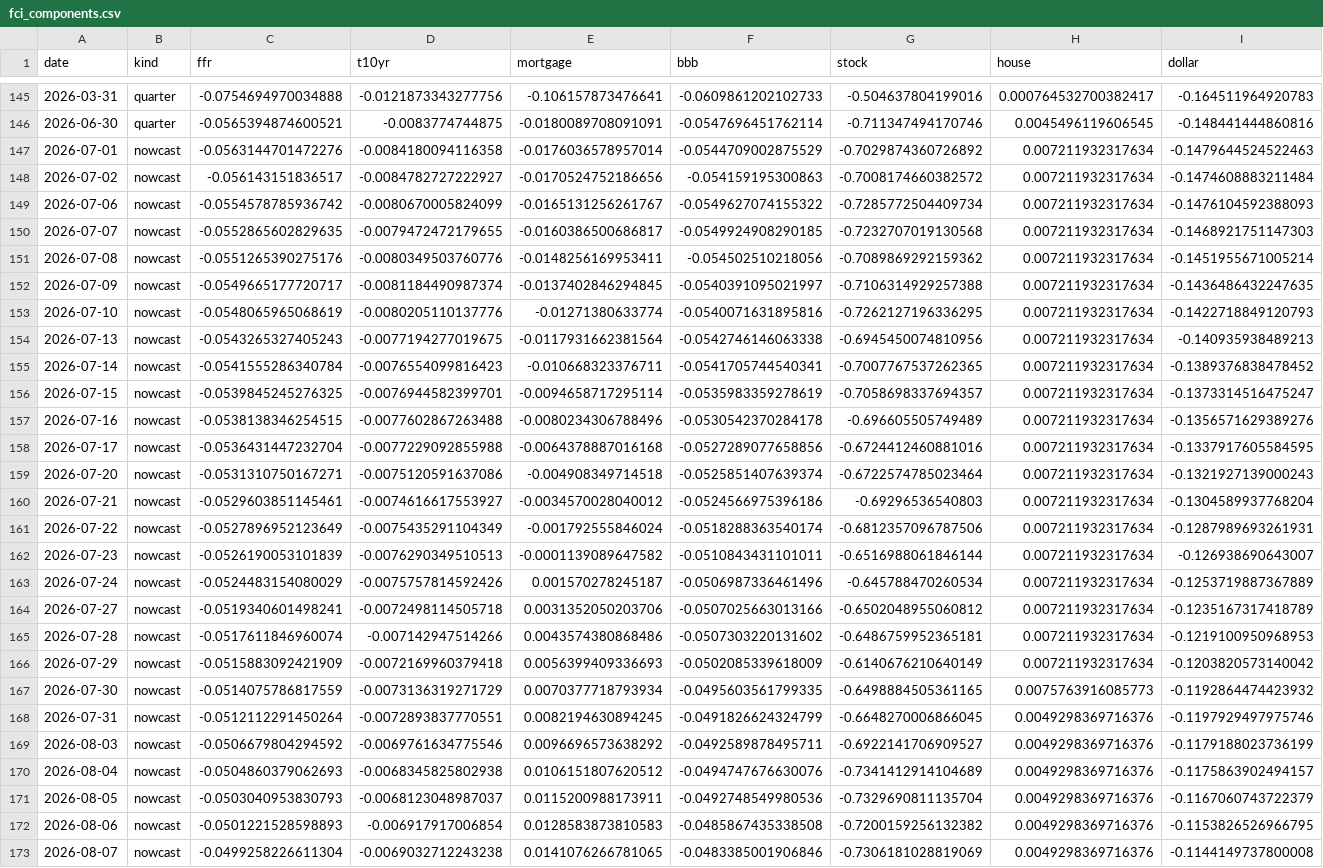
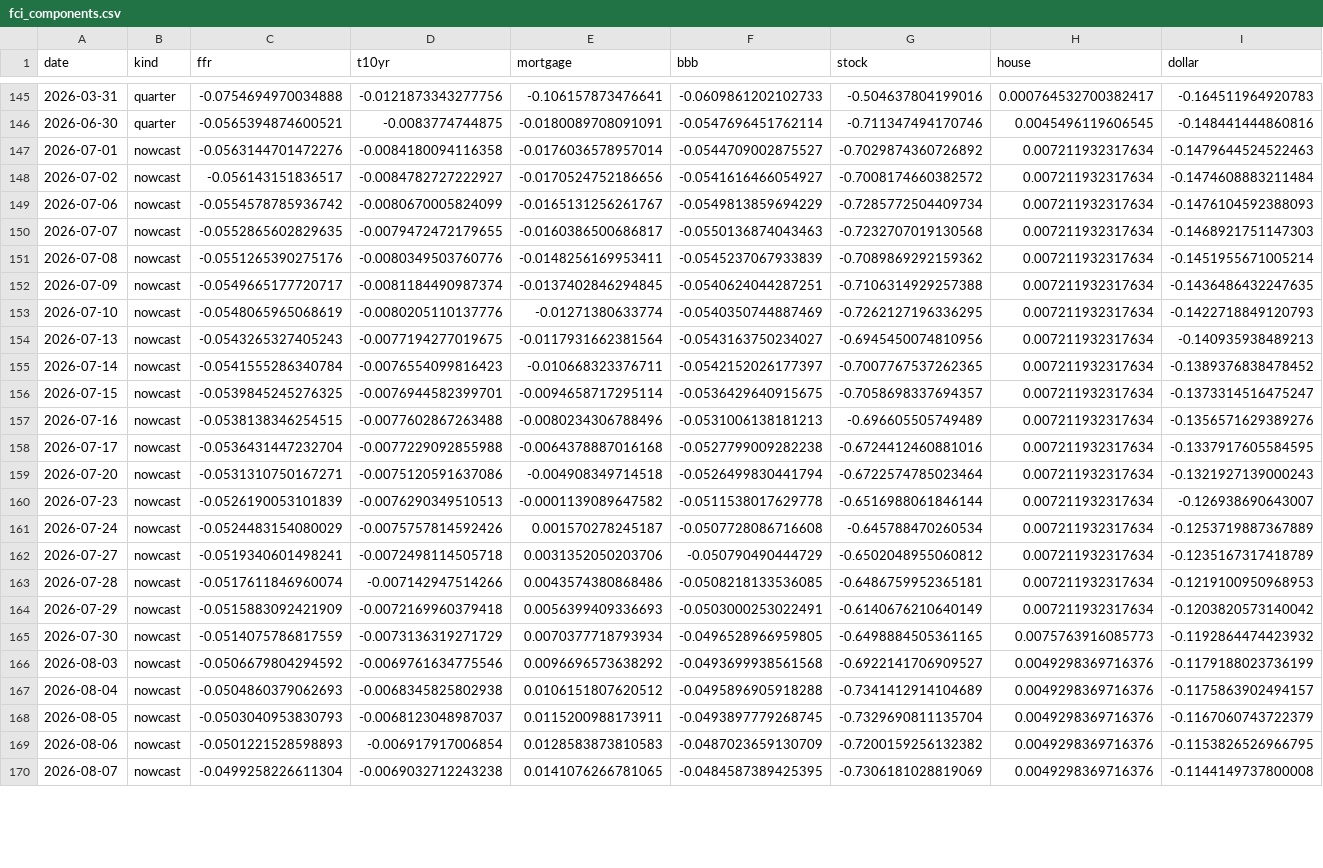
Before and after one commit to alp-simsek/fcistar, a CSV file: backend/data/output/fci_components.csv, drawn as a sheet; only a part is shown, gaps mark what is left out; removed rows and columns are numbered as before the commit, all else as after; the diff covers the shown part only; the diff names each change by its address in the sheet, - before the commit and + after, or states it on an @@ line.

```diff
--- a/backend/data/output/fci_components.csv
+++ b/backend/data/output/fci_components.csv
-F147 (bbb): -0.0544709002875529
+F147 (bbb): -0.0544709002875527
-F148 (bbb): -0.054159195300863
+F148 (bbb): -0.0541616466054927
-F149 (bbb): -0.0549627074155322
+F149 (bbb): -0.0549813859694229
-F150 (bbb): -0.0549924908290185
+F150 (bbb): -0.0550136874043463
-F151 (bbb): -0.054502510218056
+F151 (bbb): -0.0545237067933839
-F152 (bbb): -0.0540391095021997
+F152 (bbb): -0.0540624044287251
-F153 (bbb): -0.0540071631895816
+F153 (bbb): -0.0540350744887469
-F154 (bbb): -0.0542746146063338
+F154 (bbb): -0.0543163750234027
-F155 (bbb): -0.0541705744540341
+F155 (bbb): -0.0542152026177397
-F156 (bbb): -0.0535983359278619
+F156 (bbb): -0.0536429640915675
-F157 (bbb): -0.0530542370284178
+F157 (bbb): -0.0531006138181213
-F158 (bbb): -0.0527289077658856
+F158 (bbb): -0.0527799009282238
-F159 (bbb): -0.0525851407639374
+F159 (bbb): -0.0526499830441794
-row 160: 2026-07-21 | nowcast | -0.0529603851145461 | -0.0074616617553927 | -0.0034570028040012 | -0.0524566975396186 | -0.69296536540803 | 0.007211932317634 | -0.1304589937768204
-row 161: 2026-07-22 | nowcast | -0.0527896952123649 | -0.0075435291104349 | -0.001792555846024 | -0.0518288363540174 | -0.6812357096787506 | 0.007211932317634 | -0.1287989693261931
-F160 (bbb): -0.0510843431101011
+F160 (bbb): -0.0511538017629778
-F161 (bbb): -0.0506987336461496
+F161 (bbb): -0.0507728086716608
-F162 (bbb): -0.0507025663013166
+F162 (bbb): -0.050790490444729
-F163 (bbb): -0.0507303220131602
+F163 (bbb): -0.0508218133536085
-F164 (bbb): -0.0502085339618009
+F164 (bbb): -0.0503000253022491
-F165 (bbb): -0.0495603561799335
+F165 (bbb): -0.0496528966959805
-row 168: 2026-07-31 | nowcast | -0.0512112291450264 | -0.0072893837770551 | 0.0082194630894245 | -0.0491826624324799 | -0.6648270006866045 | 0.0049298369716376 | -0.1197929497975746
-F166 (bbb): -0.0492589878495711
+F166 (bbb): -0.0493699938561568
-F167 (bbb): -0.0494747676630076
+F167 (bbb): -0.0495896905918288
-F168 (bbb): -0.0492748549980536
+F168 (bbb): -0.0493897779268745
-F169 (bbb): -0.0485867435338508
+F169 (bbb): -0.0487023659130709
-F170 (bbb): -0.0483385001906846
+F170 (bbb): -0.0484587389425395
```
Also changed, not shown: 2 added rows and 12 edited cells elsewhere in this file, backend/data/output/fci_nowcast.csv, 1 other file.
